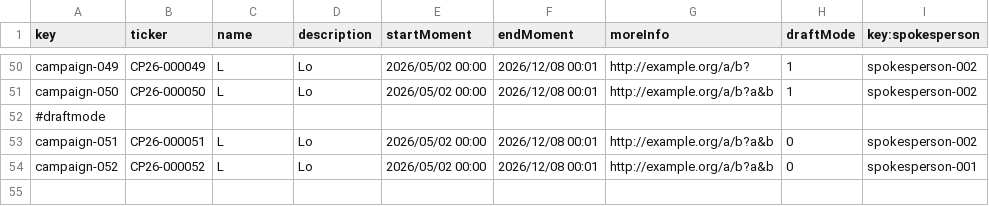
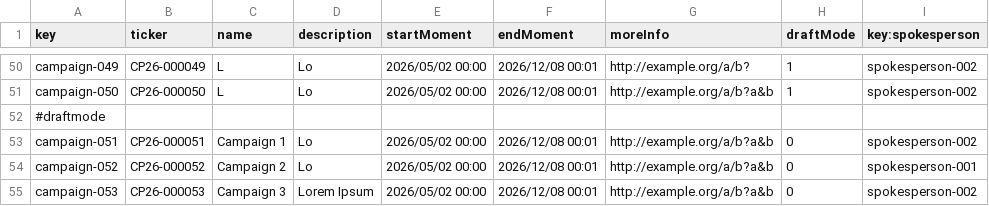
Before and after one commit to AlejandroParody/Acme-Starters-G042, a CSV file: src/main/resources/WEB-INF/data/sample/batch-01/campaign.csv, drawn as a sheet; only a part is shown, gaps mark what is left out.

```diff
--- a/src/main/resources/WEB-INF/data/sample/batch-01/campaign.csv
+++ b/src/main/resources/WEB-INF/data/sample/batch-01/campaign.csv
@@ -52,3 +52,4 @@ campaign-050,CP26-000050,L,Lo,2026/05/02 00:00,2026/12/08 00:01,http://example.o
 #draftmode
-campaign-051,CP26-000051,L,Lo,2026/05/02 00:00,2026/12/08 00:01,http://example.org/a/b?a&b,0,spokesperson-002
-campaign-052,CP26-000052,L,Lo,2026/05/02 00:00,2026/12/08 00:01,http://example.org/a/b?a&b,0,spokesperson-001
+campaign-051,CP26-000051,Campaign 1,Lo,2026/05/02 00:00,2026/12/08 00:01,http://example.org/a/b?a&b,0,spokesperson-002
+campaign-052,CP26-000052,Campaign 2,Lo,2026/05/02 00:00,2026/12/08 00:01,http://example.org/a/b?a&b,0,spokesperson-001
+campaign-053,CP26-000053,Campaign 3,Lorem Ipsum,2026/05/02 00:00,2026/12/08 00:01,http://example.org/a/b?a&b,0,spokesperson-002
```
Also changed, not shown: src/main/resources/WEB-INF/data/errata/batch-01/campaign.csv, src/main/resources/WEB-INF/data/sample/batch-01/milestone.csv, 13 other files.
